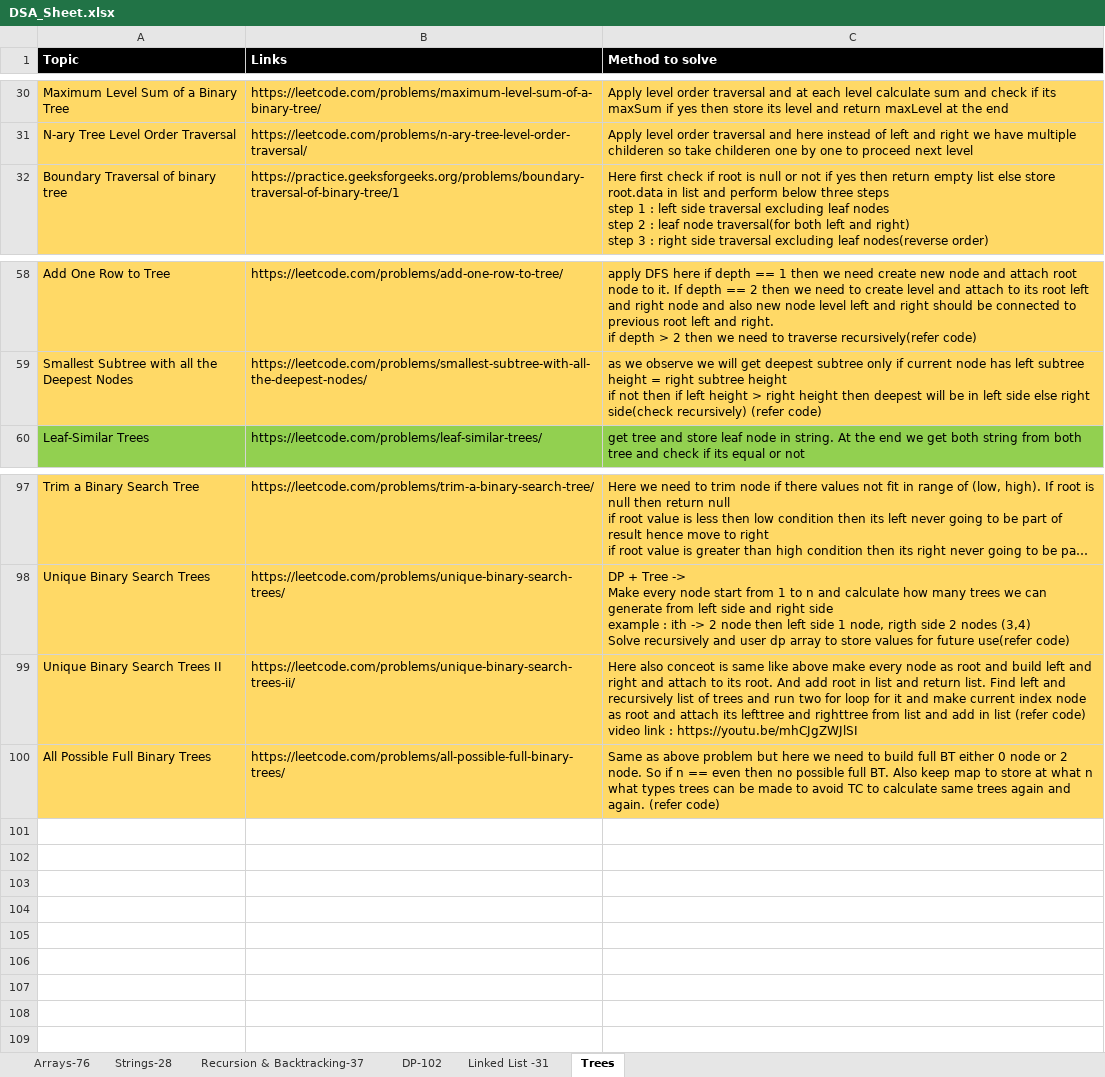
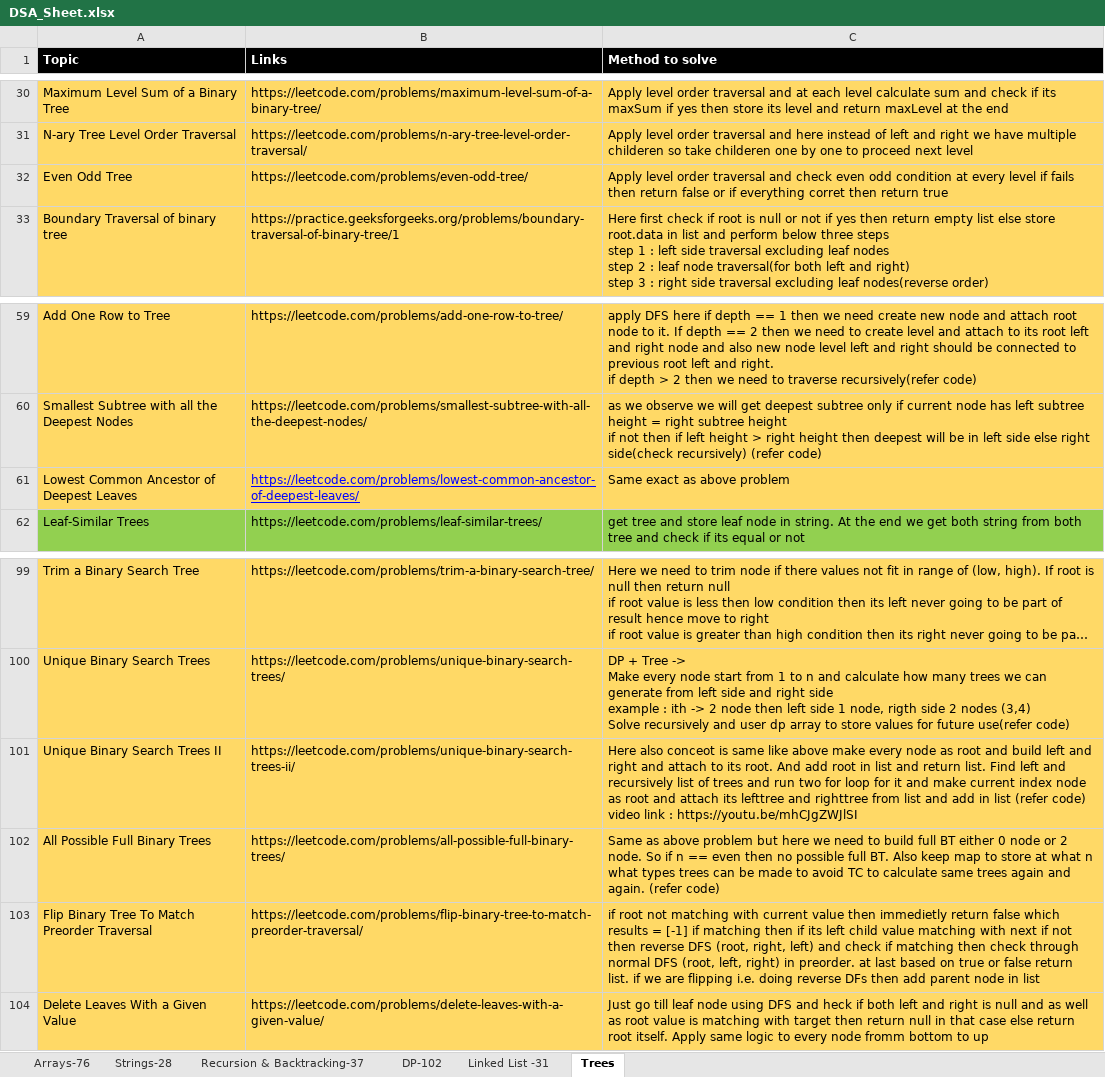
Before and after one commit to omkar1304/DSA-Leetcode, an Excel workbook: DSA_Sheet.xlsx, sheet Trees, drawn as a sheet; only a part is shown, gaps mark what is left out; long unchanged cells end in …; values as stored, in another font and other column widths than the file's, no borders; the diff names each change by its address in the sheet, - before the commit and + after, or states it on an @@ line.

```diff
--- a/DSA_Sheet.xlsx (sheet Trees)
+++ b/DSA_Sheet.xlsx (sheet Trees)
+row 32: Even Odd Tree | https://leetcode.com/problems/even-odd-tree/ | Apply level order traversal and check even odd condition at every level if fails then return false or if everything corret then return true
+row 61: Lowest Common Ancestor of Deepest Leaves | https://leetcode.com/problems/lowest-common-ancestor-of-deepest-leaves/ | Same exact as above problem
+row 103: Flip Binary Tree To Match Preorder Traversal | https://leetcode.com/problems/flip-binary-tree-to-match-preorder-traversal/ | if root not matching with current value then immedietly return false which results = [-1] if matching then if its left child value matching with next if not then reverse DFS (root, right, left) and check if matching then check through normal DFS (root, left, right) in preorder. at last based on true or false return list. if we are flipping i.e. doing reverse DFs then add parent node in list
+row 104: Delete Leaves With a Given Value | https://leetcode.com/problems/delete-leaves-with-a-given-value/ | Just go till leaf node using DFS and heck if both left and right is null and as well as root value is matching with target then return null in that case else return root itself. Apply same logic to every node fromm bottom to up
```
Also changed, not shown: 4 other files.
